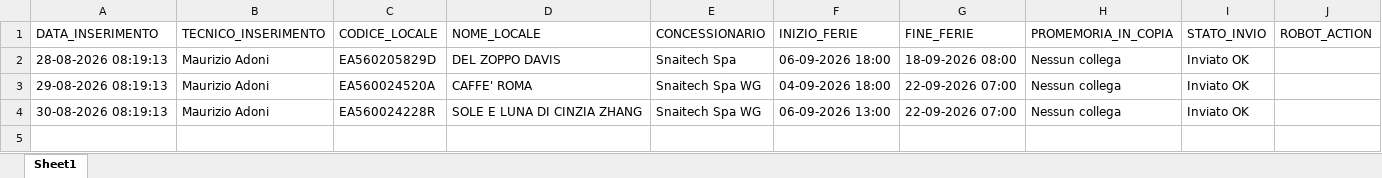
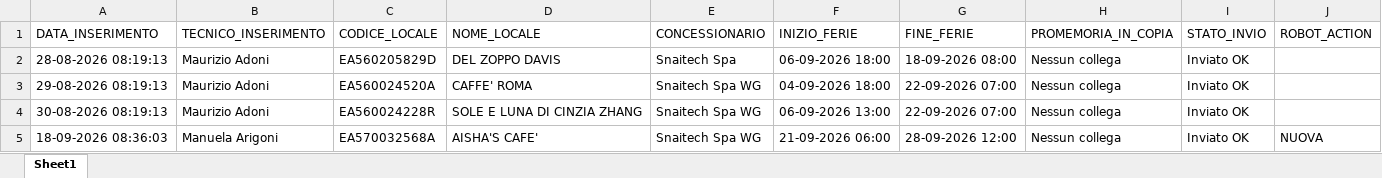
Before and after one commit to wingamingsrl/sistema-ferie, an Excel workbook: storico_ferie.xlsx, sheet Sheet1, drawn as a sheet; values as stored, in another font and other column widths than the file's, no borders; the diff names each change by its address in the sheet, - before the commit and + after, or states it on an @@ line.

```diff
--- a/storico_ferie.xlsx (sheet Sheet1)
+++ b/storico_ferie.xlsx (sheet Sheet1)
+row 5: 18-09-2026 08:36:03 | Manuela Arigoni | EA570032568A | AISHA'S CAFE' | Snaitech Spa WG | 21-09-2026 06:00 | 28-09-2026 12:00 | Nessun collega | Inviato OK | NUOVA
```
